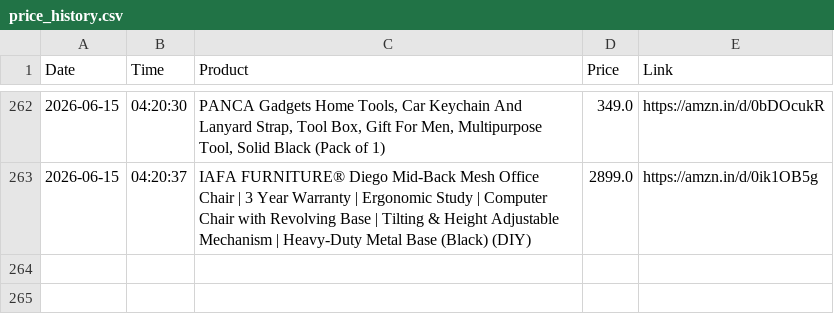
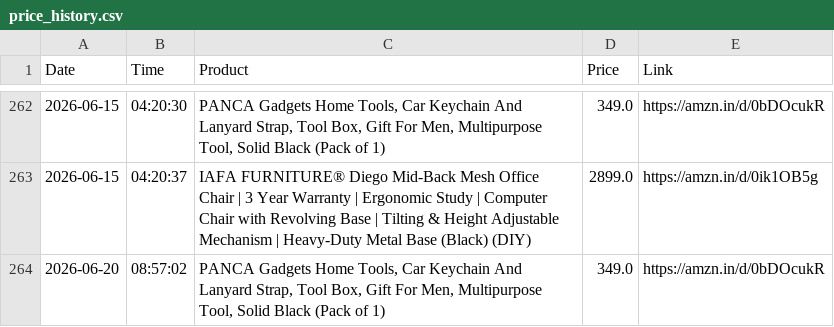
Before and after one commit to LuShadowX/Ai-Limited-Edition-Product-Tracker-, a CSV file: price_history.csv, drawn as a sheet; only a part is shown, gaps mark what is left out.

```diff
--- a/price_history.csv
+++ b/price_history.csv
@@ -263 +263,2 @@ Date,Time,Product,Price,Link
 2026-06-15,04:20:37,IAFA FURNITURE® Diego Mid-Back Mesh Office Chair | 3 Year Warranty | Ergonomic Study | Computer Chair with Revolving Base | Tilting & Height Adjustable Mechanism | Heavy-Duty Metal Base (Black) (DIY),2899.0,https://amzn.in/d/0ik1OB5g
+2026-06-20,08:57:02,"PANCA Gadgets Home Tools, Car Keychain And Lanyard Strap, Tool Box, Gift For Men, Multipurpose Tool, Solid Black (Pack of 1)",349.0,https://amzn.in/d/0bDOcukR
```
